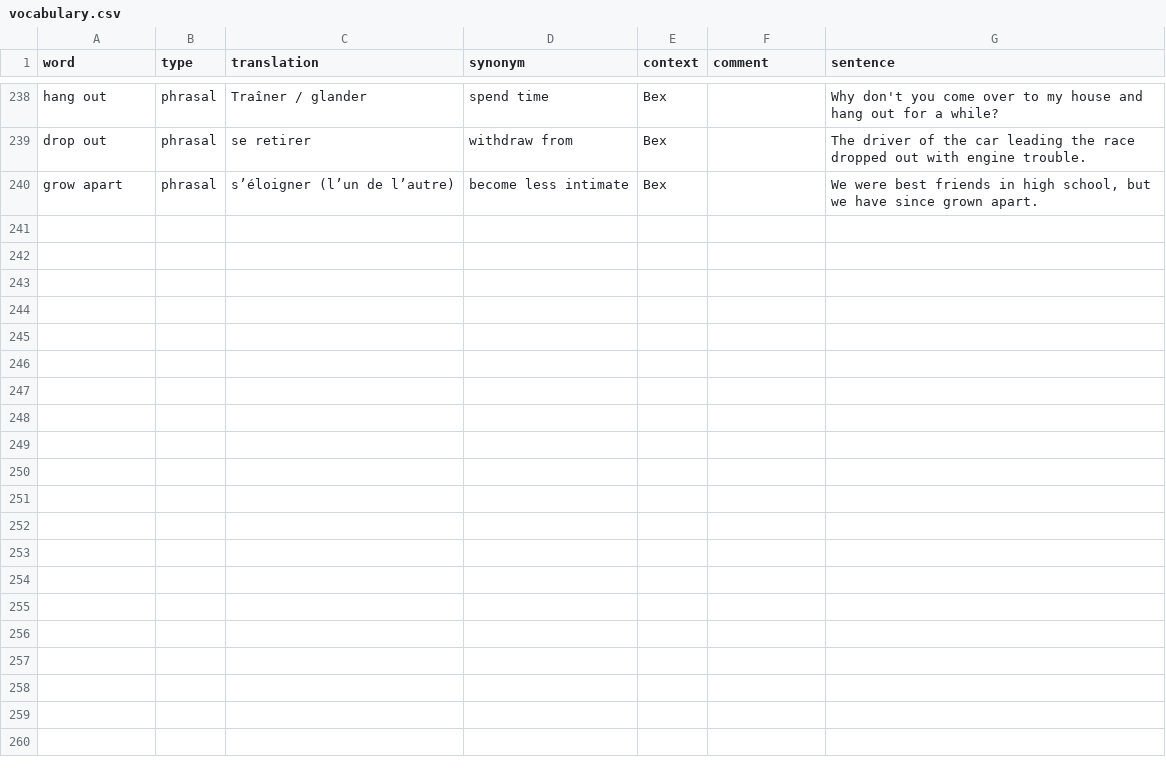
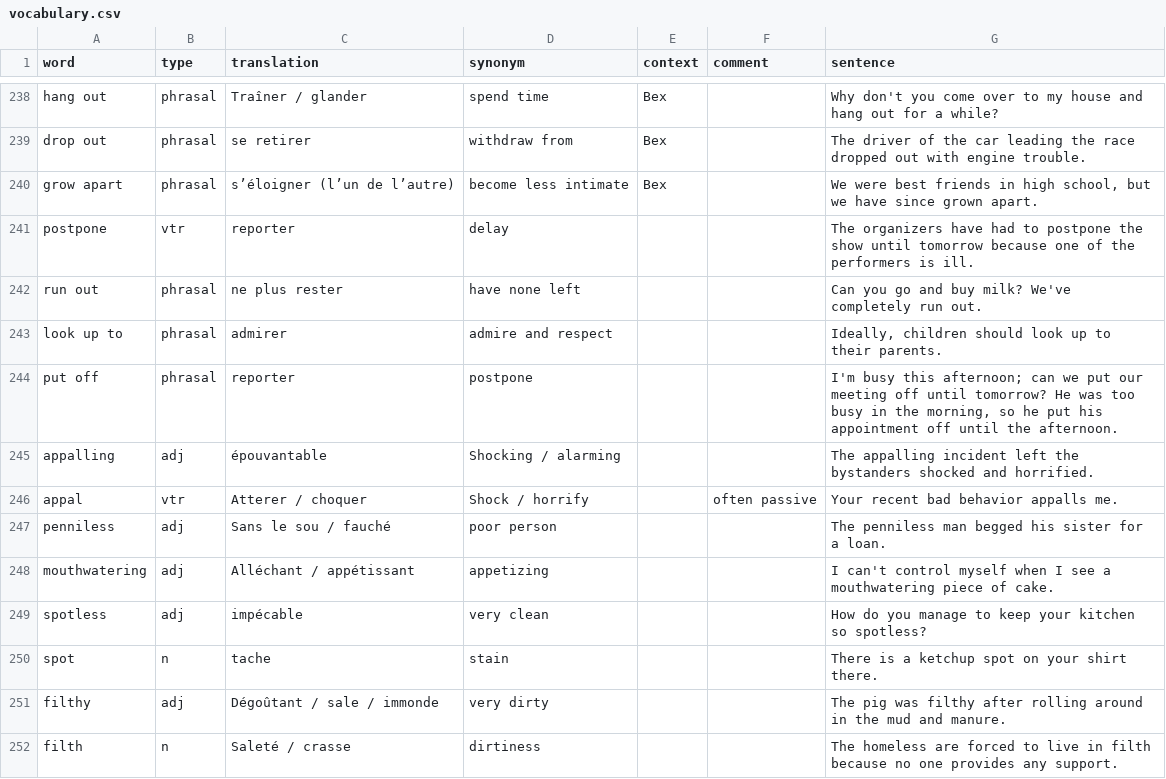
Before and after one commit to FLinguenheld/vocabulary2, a CSV file: vocabulary.csv, drawn as a sheet; only a part is shown, gaps mark what is left out; the diff names each change by its address in the sheet, - before the commit and + after, or states it on an @@ line.

Commit message:
Up voca

```diff
--- a/vocabulary.csv
+++ b/vocabulary.csv
+row 241: postpone | vtr | reporter | delay |  |  | The organizers have had to postpone the show until tomorrow because one of the performers is ill.
+row 242: run out | phrasal | ne plus rester | have none left |  |  | Can you go and buy milk? We've completely run out.
+row 243: look up to | phrasal | admirer | admire and respect |  |  | Ideally, children should look up to their parents.
+row 244: put off | phrasal | reporter | postpone |  |  | I'm busy this afternoon; can we put our meeting off until tomorrow? He was too busy in the morning, so he put his appointment off until the afternoon.
+row 245: appalling | adj | épouvantable | Shocking / alarming |  |  | The appalling incident left the bystanders shocked and horrified.
+row 246: appal | vtr | Atterer / choquer | Shock / horrify |  | often passive | Your recent bad behavior appalls me.
+row 247: penniless | adj | Sans le sou / fauché | poor person |  |  | The penniless man begged his sister for a loan.
+row 248: mouthwatering | adj | Alléchant / appétissant | appetizing |  |  | I can't control myself when I see a mouthwatering piece of cake.
+row 249: spotless | adj | impécable | very clean |  |  | How do you manage to keep your kitchen so spotless?
+row 250: spot | n | tache | stain |  |  | There is a ketchup spot on your shirt there.
+row 251: filthy | adj | Dégoûtant / sale / immonde | very dirty |  |  | The pig was filthy after rolling around in the mud and manure.
+row 252: filth | n | Saleté / crasse | dirtiness |  |  | The homeless are forced to live in filth because no one provides any support.
```
